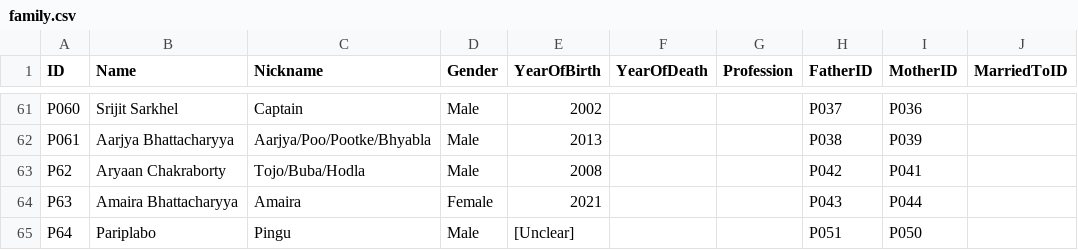
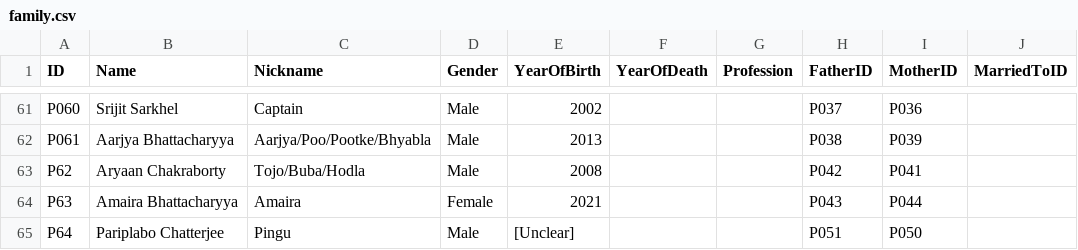
Before and after one commit to react117/cn-fam-tree, a CSV file: data/family.csv, drawn as a sheet; only a part is shown, gaps mark what is left out; the diff names each change by its address in the sheet, - before the commit and + after, or states it on an @@ line.

```diff
--- a/data/family.csv
+++ b/data/family.csv
-B65 (Name): Pariplabo
+B65 (Name): Pariplabo Chatterjee
```
Also changed, not shown: 7 other files.
